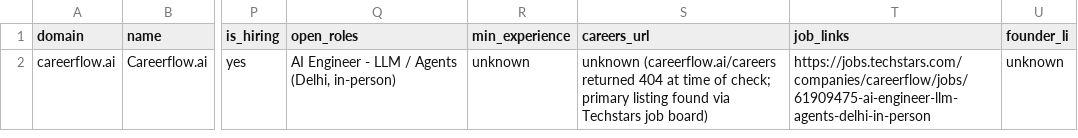
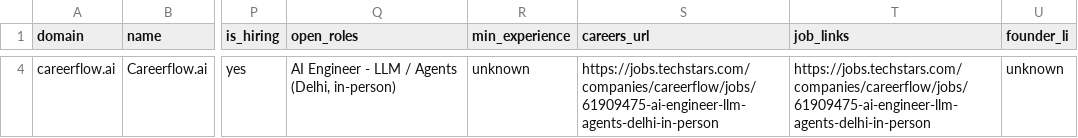
Before and after one commit to Satyampatil513/jobsearch, a CSV file: exports/tier-ab.csv, drawn as a sheet; only a part is shown, gaps mark what is left out; addresses are those after the commit; the diff covers the shown part only; the diff names each change by its address in the sheet, - before the commit and + after, or states it on an @@ line.

```diff
--- a/exports/tier-ab.csv
+++ b/exports/tier-ab.csv
-S4 (careers_url): unknown (careerflow.ai/careers returned 404 at time of check; primary listing found via Techstars job board)
+S4 (careers_url): https://jobs.techstars.com/companies/careerflow/jobs/61909475-ai-engineer-llm-agents-delhi-in-person
```
Also changed, not shown: 3 added rows elsewhere in this file, 2 other files.
